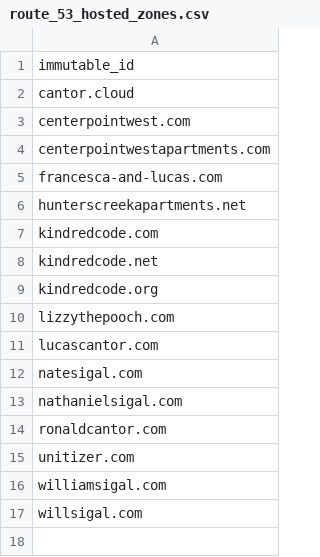
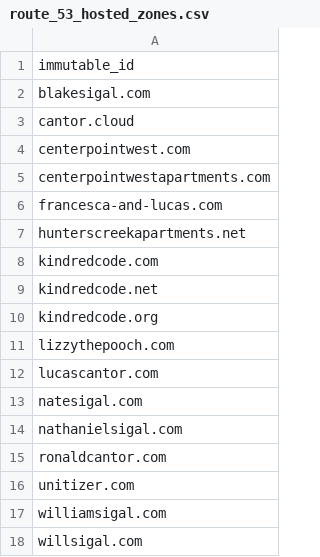
Before and after one commit to lucascantor/aws, a CSV file: route_53_hosted_zones.csv, drawn as a sheet; the diff names each change by its address in the sheet, - before the commit and + after, or states it on an @@ line.

```diff
--- a/route_53_hosted_zones.csv
+++ b/route_53_hosted_zones.csv
+row 2: blakesigal.com
```
Also changed, not shown: route_53_domains.csv, s3_buckets.csv, 11 other files.
